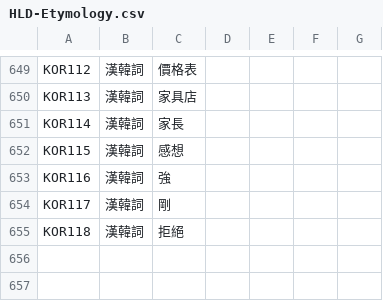
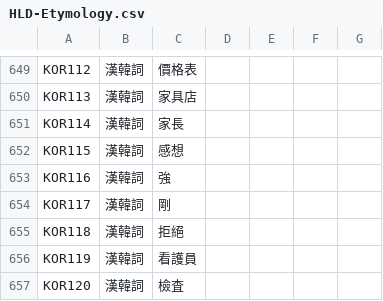
Before and after one commit to haiangdict/HLDDru, a CSV file: data/HLD-Etymology.csv, drawn as a sheet; only a part is shown, gaps mark what is left out; the diff names each change by its address in the sheet, - before the commit and + after, or states it on an @@ line.

```diff
--- a/data/HLD-Etymology.csv
+++ b/data/HLD-Etymology.csv
+row 656: KOR119 | 漢韓詞 | 看護員
+row 657: KOR120 | 漢韓詞 | 檢査
```
Also changed, not shown: data/08-Lemmata.csv, 2 other files.
